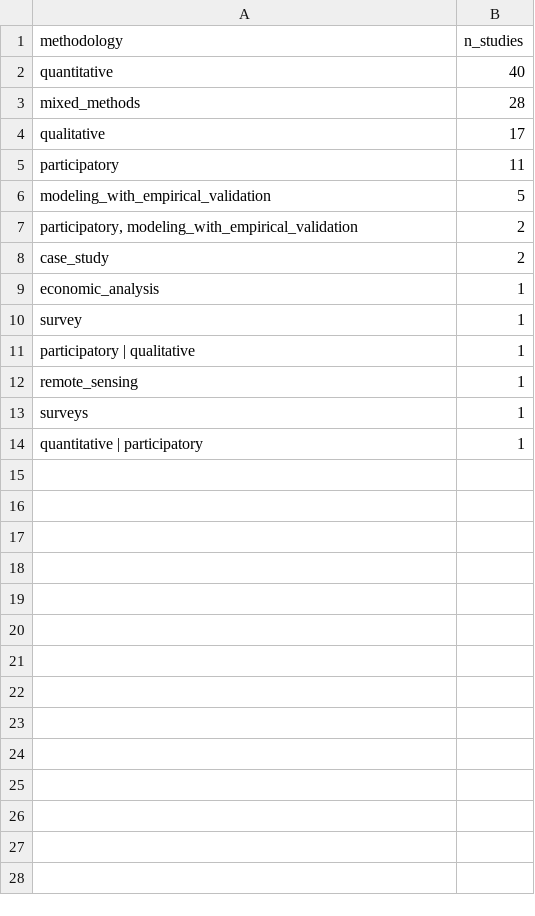
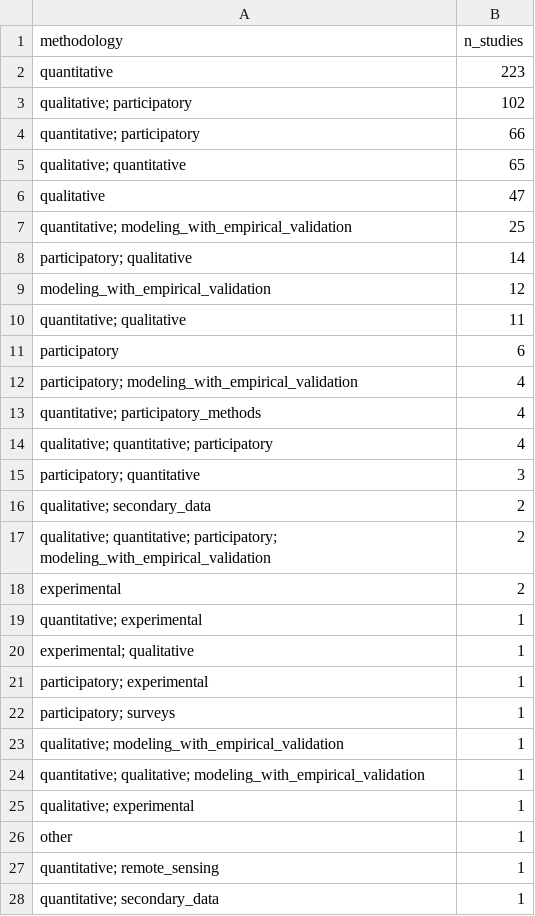
Before and after one commit to bristlepine/ilri-climate-adaptation-effectiveness, a CSV file: frontend/public/map/data/methodology.csv, drawn as a sheet.

```diff
--- a/frontend/public/map/data/methodology.csv
+++ b/frontend/public/map/data/methodology.csv
@@ -1,14 +1,28 @@
 methodology,n_studies
-quantitative,40
-mixed_methods,28
-qualitative,17
-participatory,11
-modeling_with_empirical_validation,5
-"participatory, modeling_with_empirical_validation",2
-case_study,2
-economic_analysis,1
-survey,1
-participatory | qualitative,1
-remote_sensing,1
-surveys,1
-quantitative | participatory,1
+quantitative,223
+qualitative; participatory,102
+quantitative; participatory,66
+qualitative; quantitative,65
+qualitative,47
+quantitative; modeling_with_empirical_validation,25
+participatory; qualitative,14
+modeling_with_empirical_validation,12
+quantitative; qualitative,11
+participatory,6
+participatory; modeling_with_empirical_validation,4
+quantitative; participatory_methods,4
+qualitative; quantitative; participatory,4
+participatory; quantitative,3
+qualitative; secondary_data,2
+qualitative; quantitative; participatory; modeling_with_empirical_validation,2
+experimental,2
+quantitative; experimental,1
+experimental; qualitative,1
+participatory; experimental,1
+participatory; surveys,1
+qualitative; modeling_with_empirical_validation,1
+quantitative; qualitative; modeling_with_empirical_validation,1
+qualitative; experimental,1
+other,1
+quantitative; remote_sensing,1
+quantitative; secondary_data,1
```
Also changed, not shown: documentation/coding/systematic-map/rounds/FT-R1a/coding_ft_r1a_LLM.csv, frontend/public/map/data/domain_heatmap.csv, 34 other files.
